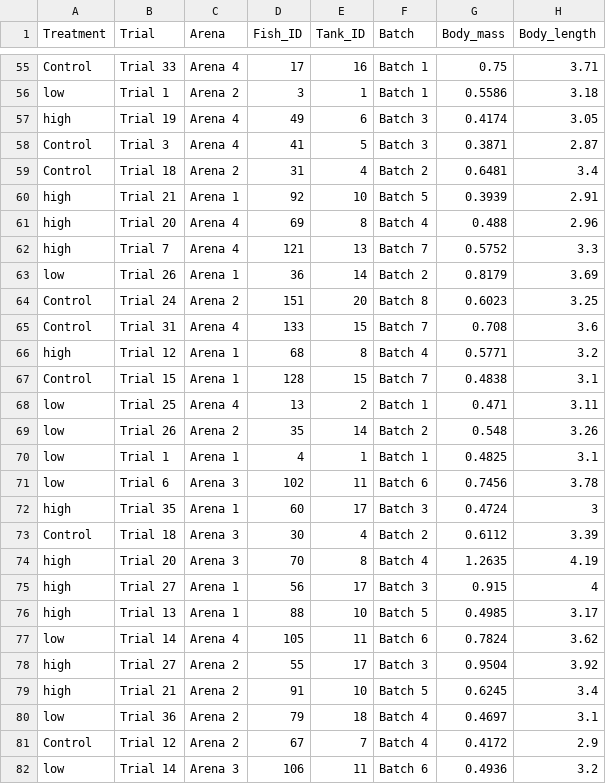
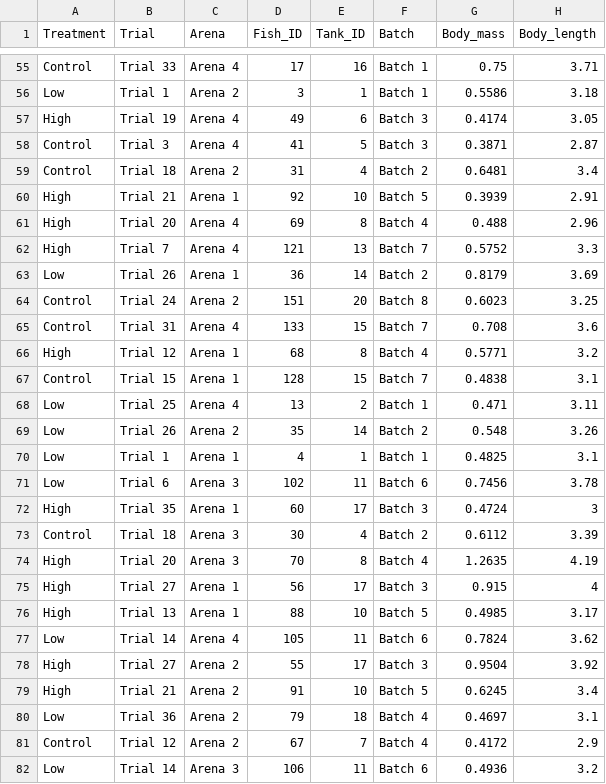
Before and after one commit to Melhado104/FLX_behaviour_immunity, a CSV file: data/exp1_data.csv, drawn as a sheet; only a part is shown, gaps mark what is left out; the diff covers the shown part only; the diff names each change by its address in the sheet, - before the commit and + after, or states it on an @@ line.

```diff
--- a/data/exp1_data.csv
+++ b/data/exp1_data.csv
-A56 (Treatment): low
+A56 (Treatment): Low
-A57 (Treatment): high
+A57 (Treatment): High
-A60:A62 (Treatment): high
+A60:A62 (Treatment): High
-A63 (Treatment): low
+A63 (Treatment): Low
-A66 (Treatment): high
+A66 (Treatment): High
-A68:A71 (Treatment): low
+A68:A71 (Treatment): Low
-A72 (Treatment): high
+A72 (Treatment): High
-A74:A76 (Treatment): high
+A74:A76 (Treatment): High
-A77 (Treatment): low
+A77 (Treatment): Low
-A78:A79 (Treatment): high
+A78:A79 (Treatment): High
-A80 (Treatment): low
+A80 (Treatment): Low
-A82 (Treatment): low
+A82 (Treatment): Low
```
Also changed, not shown: 86 edited cells elsewhere in this file, 10 other files.
